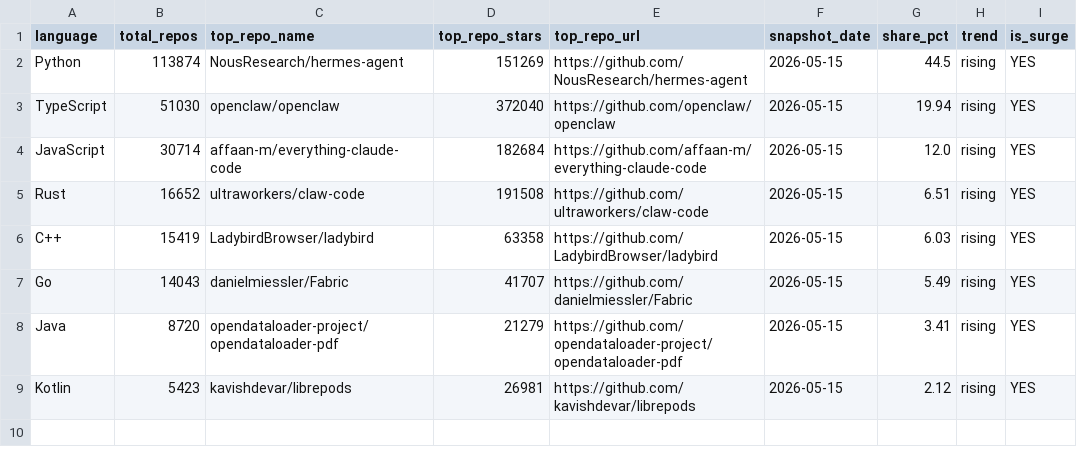
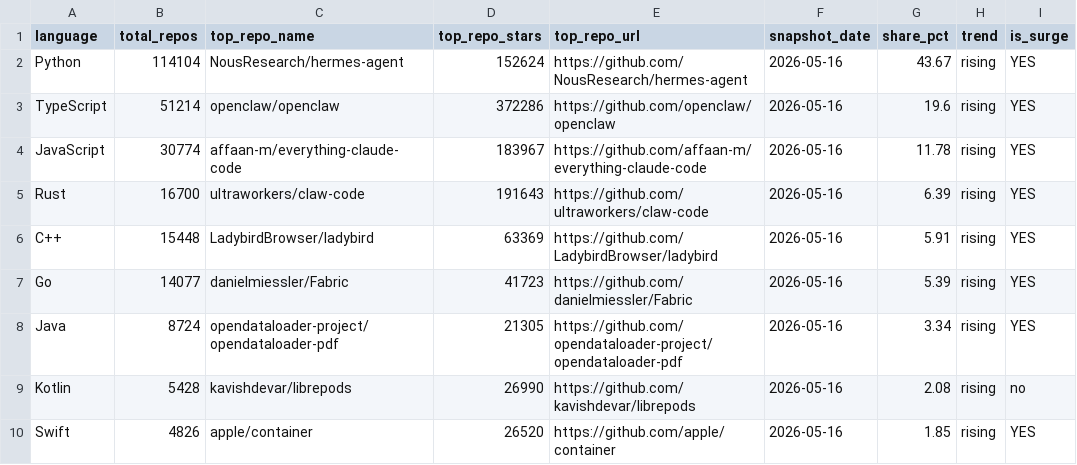
Before and after one commit to GhalaAlsulami/github-trends-observatory, a CSV file: data/analysis.csv, drawn as a sheet.

```diff
--- a/data/analysis.csv
+++ b/data/analysis.csv
@@ -1,9 +1,10 @@
 language,total_repos,top_repo_name,top_repo_stars,top_repo_url,snapshot_date,share_pct,trend,is_surge
-Python,113874,NousResearch/hermes-agent,151269,https://github.com/NousResearch/hermes-agent,2026-05-15,44.5,rising,YES
-TypeScript,51030,openclaw/openclaw,372040,https://github.com/openclaw/openclaw,2026-05-15,19.94,rising,YES
-JavaScript,30714,affaan-m/everything-claude-code,182684,https://github.com/affaan-m/everything-claude-code,2026-05-15,12.0,rising,YES
-Rust,16652,ultraworkers/claw-code,191508,https://github.com/ultraworkers/claw-code,2026-05-15,6.51,rising,YES
-C++,15419,LadybirdBrowser/ladybird,63358,https://github.com/LadybirdBrowser/ladybird,2026-05-15,6.03,rising,YES
-Go,14043,danielmiessler/Fabric,41707,https://github.com/danielmiessler/Fabric,2026-05-15,5.49,rising,YES
-Java,8720,opendataloader-project/opendataloader-pdf,21279,https://github.com/opendataloader-project/opendataloader-pdf,2026-05-15,3.41,rising,YES
-Kotlin,5423,kavishdevar/librepods,26981,https://github.com/kavishdevar/librepods,2026-05-15,2.12,rising,YES
+Python,114104,NousResearch/hermes-agent,152624,https://github.com/NousResearch/hermes-agent,2026-05-16,43.67,rising,YES
+TypeScript,51214,openclaw/openclaw,372286,https://github.com/openclaw/openclaw,2026-05-16,19.6,rising,YES
+JavaScript,30774,affaan-m/everything-claude-code,183967,https://github.com/affaan-m/everything-claude-code,2026-05-16,11.78,rising,YES
+Rust,16700,ultraworkers/claw-code,191643,https://github.com/ultraworkers/claw-code,2026-05-16,6.39,rising,YES
+C++,15448,LadybirdBrowser/ladybird,63369,https://github.com/LadybirdBrowser/ladybird,2026-05-16,5.91,rising,YES
+Go,14077,danielmiessler/Fabric,41723,https://github.com/danielmiessler/Fabric,2026-05-16,5.39,rising,YES
+Java,8724,opendataloader-project/opendataloader-pdf,21305,https://github.com/opendataloader-project/opendataloader-pdf,2026-05-16,3.34,rising,YES
+Kotlin,5428,kavishdevar/librepods,26990,https://github.com/kavishdevar/librepods,2026-05-16,2.08,rising,no
+Swift,4826,apple/container,26520,https://github.com/apple/container,2026-05-16,1.85,rising,YES
```
Also changed, not shown: data/snapshots.csv.
